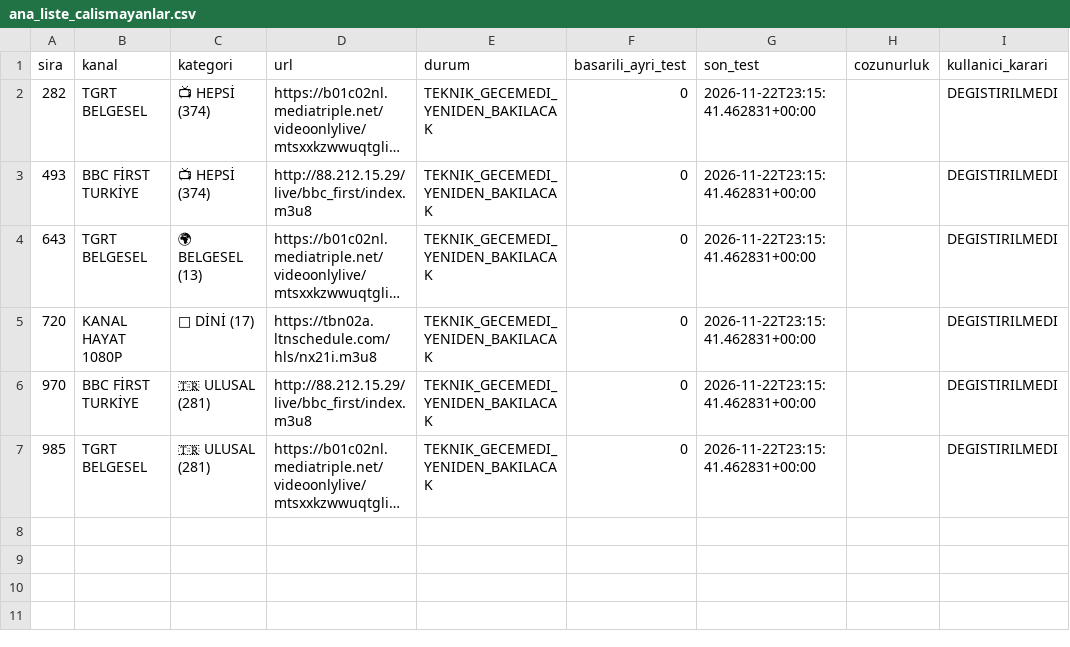
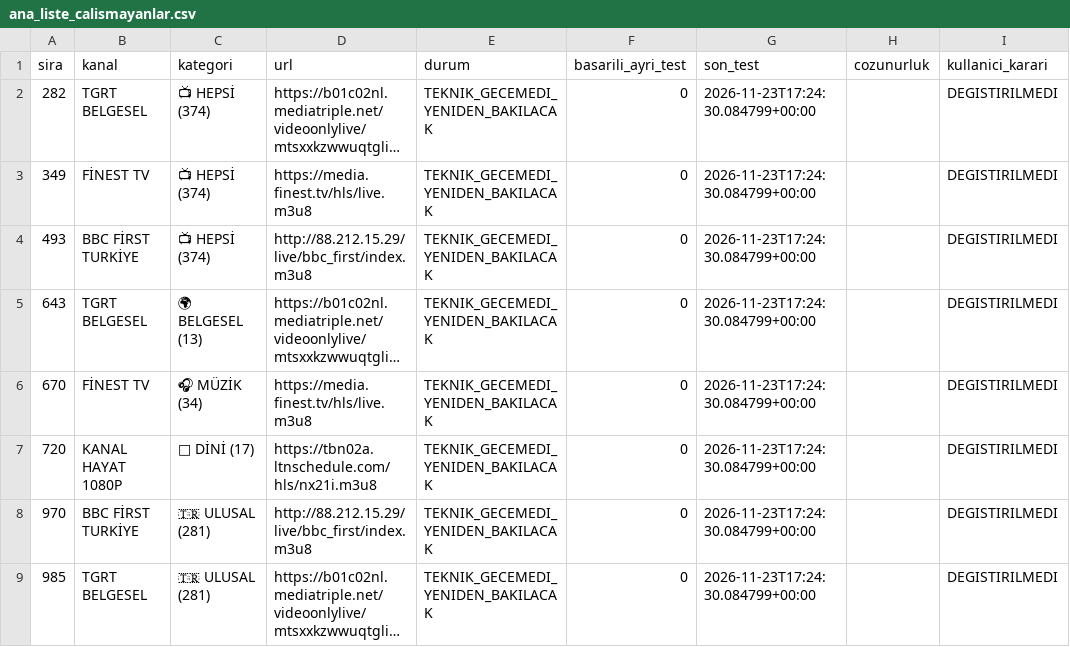
Before and after one commit to Madsc55/madsc-tv, a CSV file: madsc_kesif/ana_liste_calismayanlar.csv, drawn as a sheet; long unchanged cells end in …; addresses are those after the commit; the diff names each change by its address in the sheet, - before the commit and + after, or states it on an @@ line.

```diff
--- a/madsc_kesif/ana_liste_calismayanlar.csv
+++ b/madsc_kesif/ana_liste_calismayanlar.csv
-G2 (son_test): 2026-11-22T23:15:41.462831+00:00
+G2 (son_test): 2026-11-23T17:24:30.084799+00:00
+row 3: 349 | FİNEST TV | 📺 HEPSİ (374) | https://media.finest.tv/hls/live.m3u8 | TEKNIK_GECEMEDI_YENIDEN_BAKILACAK | 0 | 2026-11-23T17:24:30.084799+00:00 |  | DEGISTIRILMEDI
-G4:G5 (son_test): 2026-11-22T23:15:41.462831+00:00
+G4:G5 (son_test): 2026-11-23T17:24:30.084799+00:00
+row 6: 670 | FİNEST TV | 🎧 MÜZİK (34) | https://media.finest.tv/hls/live.m3u8 | TEKNIK_GECEMEDI_YENIDEN_BAKILACAK | 0 | 2026-11-23T17:24:30.084799+00:00 |  | DEGISTIRILMEDI
-G7:G9 (son_test): 2026-11-22T23:15:41.462831+00:00
+G7:G9 (son_test): 2026-11-23T17:24:30.084799+00:00
```
Also changed, not shown: madsc_kesif/ana_liste_saglik_raporu.csv, madsc_kesif/filtre_reddedilenler.csv, 9 other files.
